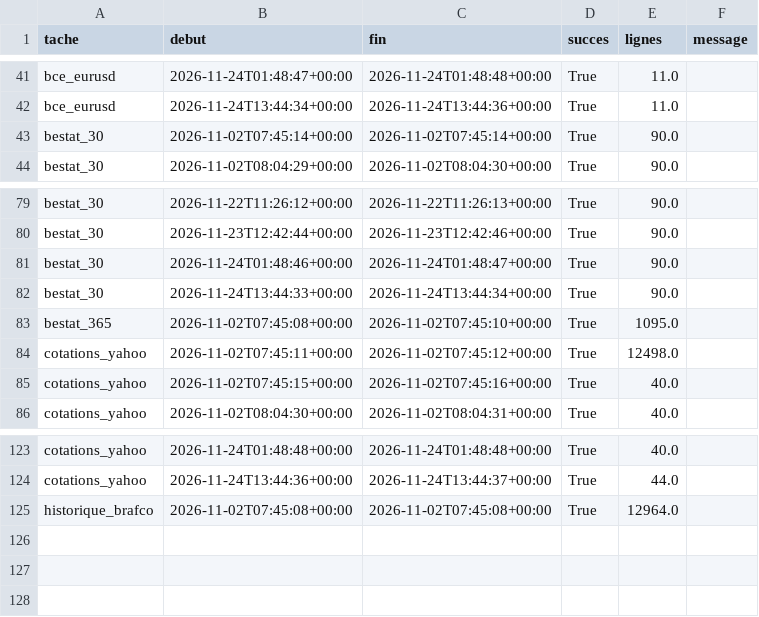
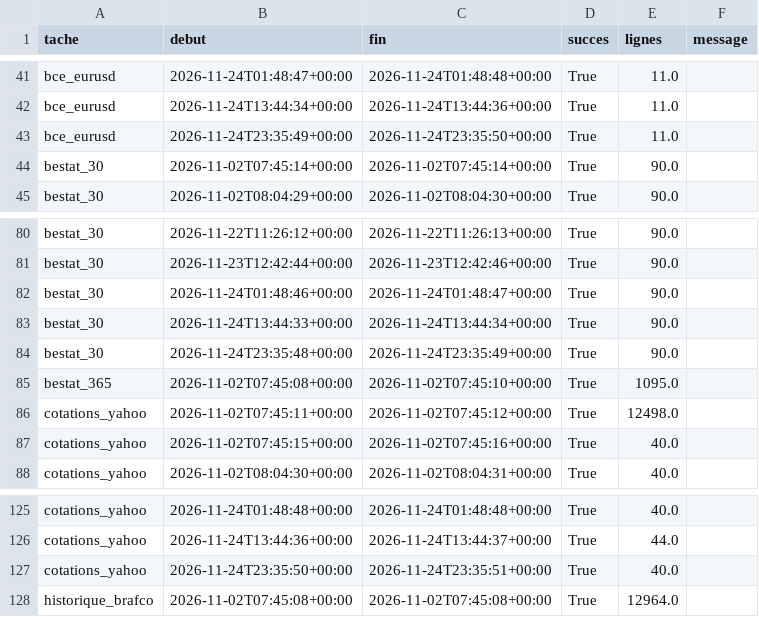
Before and after one commit to rhinoxacademypro-code/fuel-predictor, a CSV file: moteur/depot/journal_collectes.csv, drawn as a sheet; only a part is shown, gaps mark what is left out; the diff names each change by its address in the sheet, - before the commit and + after, or states it on an @@ line.

```diff
--- a/moteur/depot/journal_collectes.csv
+++ b/moteur/depot/journal_collectes.csv
+row 43: bce_eurusd | 2026-11-24T23:35:49+00:00 | 2026-11-24T23:35:50+00:00 | True | 11.0
+row 84: bestat_30 | 2026-11-24T23:35:48+00:00 | 2026-11-24T23:35:49+00:00 | True | 90.0
+row 127: cotations_yahoo | 2026-11-24T23:35:50+00:00 | 2026-11-24T23:35:51+00:00 | True | 40.0
```
Also changed, not shown: moteur/depot/cotations.csv, moteur/depot/previsions.csv, 3 other files.
